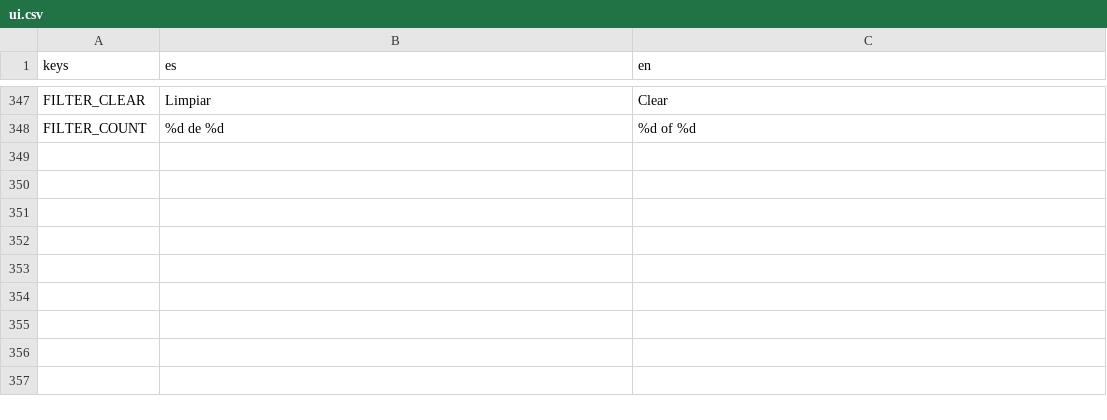
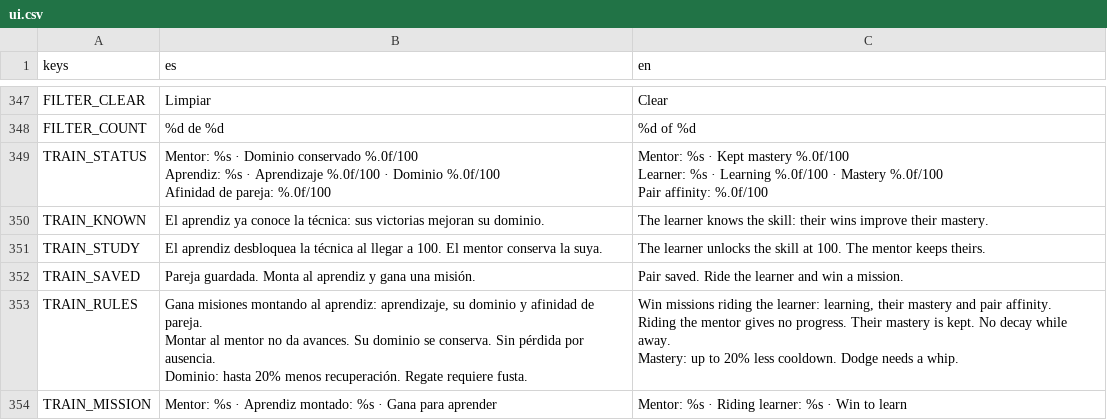
Before and after one commit to mussra/GORodeoGO, a CSV file: i18n/ui.csv, drawn as a sheet; only a part is shown, gaps mark what is left out.

Commit message:
Award training only for missions ridden by the learner (2.7.54)

```diff
--- a/i18n/ui.csv
+++ b/i18n/ui.csv
@@ -394 +394,15 @@ FILTER_CLEAR,"Limpiar","Clear"
 FILTER_COUNT,"%d de %d","%d of %d"
+TRAIN_STATUS,"Mentor: %s · Dominio conservado %.0f/100
+Aprendiz: %s · Aprendizaje %.0f/100 · Dominio %.0f/100
+Afinidad de pareja: %.0f/100","Mentor: %s · Kept mastery %.0f/100
+Learner: %s · Learning %.0f/100 · Mastery %.0f/100
+Pair affinity: %.0f/100"
+TRAIN_KNOWN,El aprendiz ya conoce la técnica: sus victorias mejoran su dominio.,The learner knows the skill: their wins improve their mastery.
+TRAIN_STUDY,El aprendiz desbloquea la técnica al llegar a 100. El mentor conserva la suya.,The learner unlocks the skill at 100. The mentor keeps theirs.
+TRAIN_SAVED,Pareja guardada. Monta al aprendiz y gana una misión.,Pair saved. Ride the learner and win a mission.
+TRAIN_RULES,"Gana misiones montando al aprendiz: aprendizaje, su dominio y afinidad de pareja.
+Montar al mentor no da avances. Su dominio se conserva. Sin pérdida por ausencia.
+Dominio: hasta 20% menos recuperación. Regate requiere fusta.","Win missions riding the learner: learning, their mastery and pair affinity.
+Riding the mentor gives no progress. Their mastery is kept. No decay while away.
+Mastery: up to 20% less cooldown. Dodge needs a whip."
+TRAIN_MISSION,Mentor: %s · Aprendiz montado: %s · Gana para aprender,Mentor: %s · Riding learner: %s · Win to learn
```
Also changed, not shown: 11 other files.
